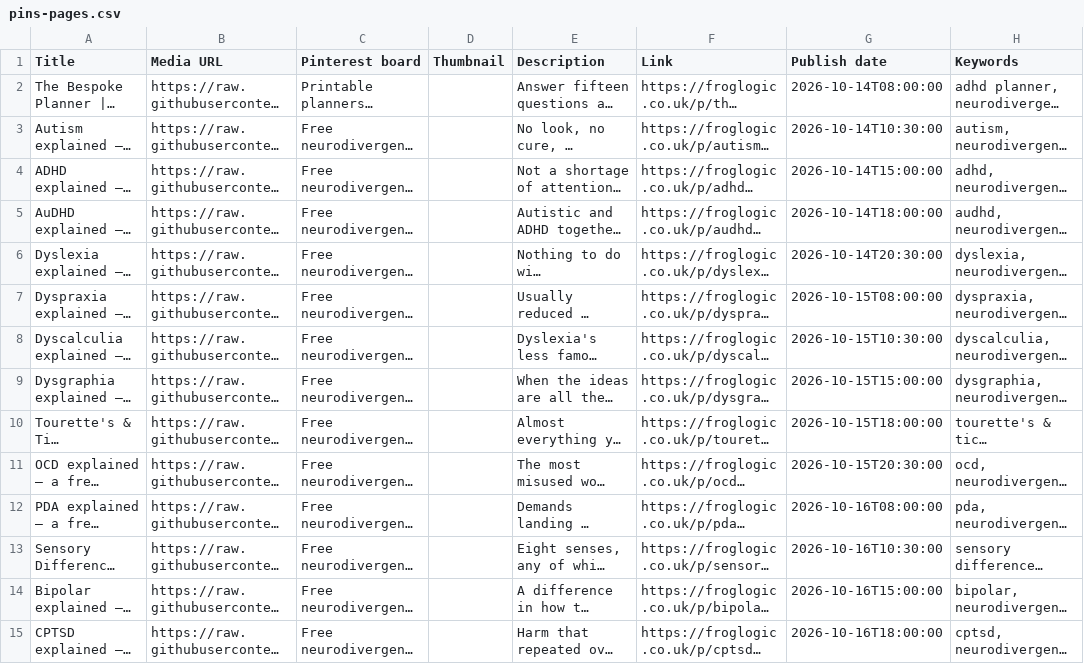
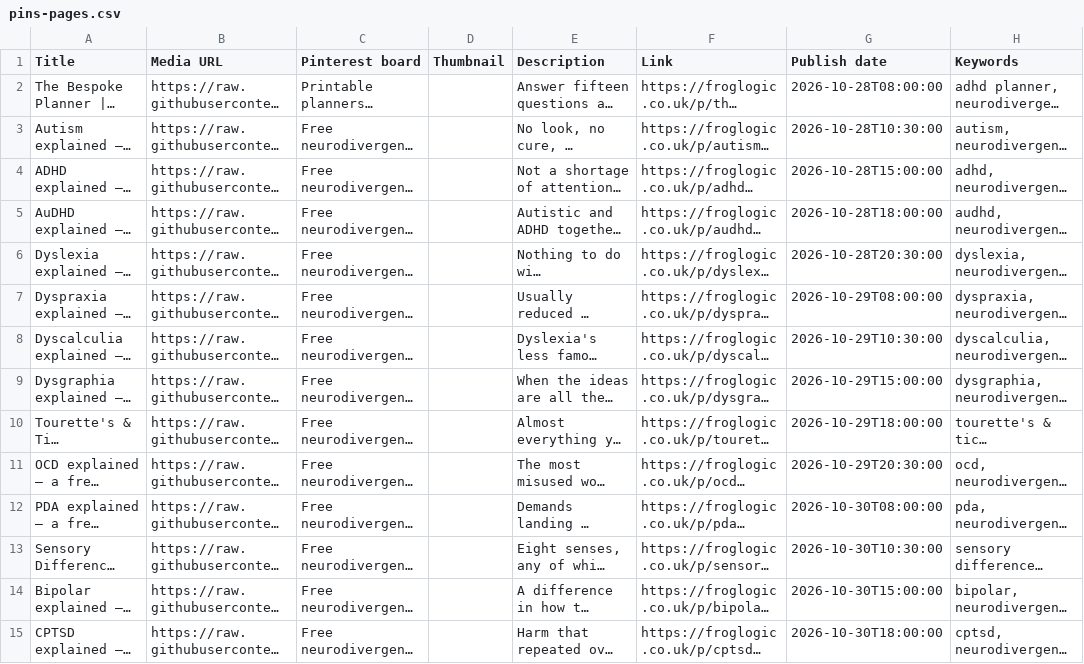
Before and after one commit to froglogic60/frog-logic-shop, a CSV file: automation/social/pins-pages/pins-pages.csv, drawn as a sheet; only a part is shown; long unchanged cells end in …; the diff covers the shown part only; the diff names each change by its address in the sheet, - before the commit and + after, or states it on an @@ line.

```diff
--- a/automation/social/pins-pages/pins-pages.csv
+++ b/automation/social/pins-pages/pins-pages.csv
-G2 (Publish date): 2026-10-14T08:00:00
+G2 (Publish date): 2026-10-28T08:00:00
-G3 (Publish date): 2026-10-14T10:30:00
+G3 (Publish date): 2026-10-28T10:30:00
-G4 (Publish date): 2026-10-14T15:00:00
+G4 (Publish date): 2026-10-28T15:00:00
-G5 (Publish date): 2026-10-14T18:00:00
+G5 (Publish date): 2026-10-28T18:00:00
-G6 (Publish date): 2026-10-14T20:30:00
+G6 (Publish date): 2026-10-28T20:30:00
-G7 (Publish date): 2026-10-15T08:00:00
+G7 (Publish date): 2026-10-29T08:00:00
-G8 (Publish date): 2026-10-15T10:30:00
+G8 (Publish date): 2026-10-29T10:30:00
-G9 (Publish date): 2026-10-15T15:00:00
+G9 (Publish date): 2026-10-29T15:00:00
-G10 (Publish date): 2026-10-15T18:00:00
+G10 (Publish date): 2026-10-29T18:00:00
-G11 (Publish date): 2026-10-15T20:30:00
+G11 (Publish date): 2026-10-29T20:30:00
-G12 (Publish date): 2026-10-16T08:00:00
+G12 (Publish date): 2026-10-30T08:00:00
-G13 (Publish date): 2026-10-16T10:30:00
+G13 (Publish date): 2026-10-30T10:30:00
-G14 (Publish date): 2026-10-16T15:00:00
+G14 (Publish date): 2026-10-30T15:00:00
-G15 (Publish date): 2026-10-16T18:00:00
+G15 (Publish date): 2026-10-30T18:00:00
```
Also changed, not shown: 3 added rows and 114 edited cells elsewhere in this file, 17 other files.
